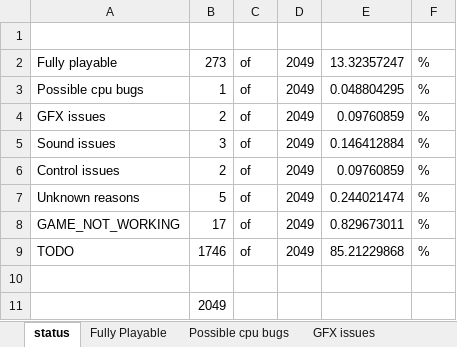
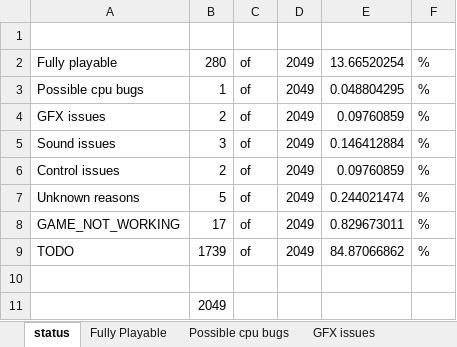
Before and after one commit to georgemoralis/arcadeflex, an Excel workbook: compatibility.xlsx, sheet status, drawn as a sheet; values as stored, in another font and other column widths than the file's, no borders; the diff names each change by its address in the sheet, - before the commit and + after, or states it on an @@ line.

```diff
--- a/compatibility.xlsx (sheet status)
+++ b/compatibility.xlsx (sheet status)
-B2: 273
+B2: 280
-E2: 13.32357247
+E2: 13.66520254
-B9: 1746
+B9: 1739
-E9: 85.21229868
+E9: 84.87066862
```
Also changed, not shown: sheet compatibility.xls, sheet Fully Playable, 3 other files.
